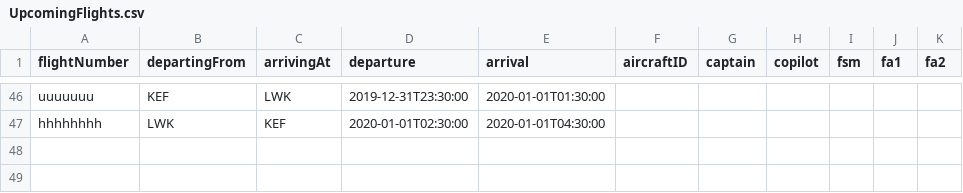
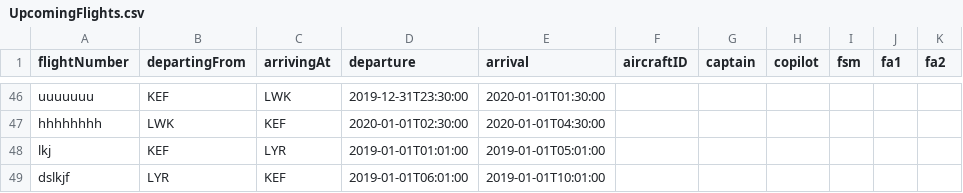
Before and after one commit to noifjalar/NANAIR, a CSV file: a_csv/UpcomingFlights.csv, drawn as a sheet; only a part is shown, gaps mark what is left out; the diff names each change by its address in the sheet, - before the commit and + after, or states it on an @@ line.

```diff
--- a/a_csv/UpcomingFlights.csv
+++ b/a_csv/UpcomingFlights.csv
+row 48: lkj | KEF | LYR | 2019-01-01T01:01:00 | 2019-01-01T05:01:00
+row 49: dslkjf | LYR | KEF | 2019-01-01T06:01:00 | 2019-01-01T10:01:00
```
